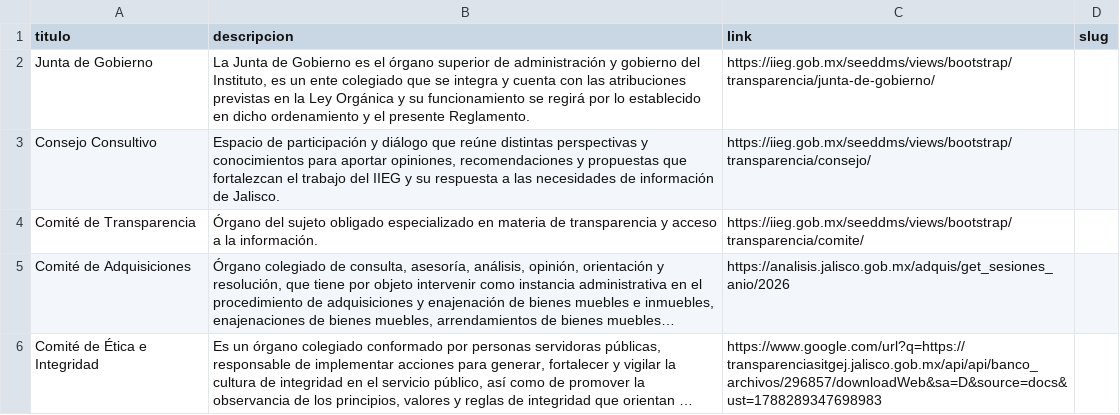
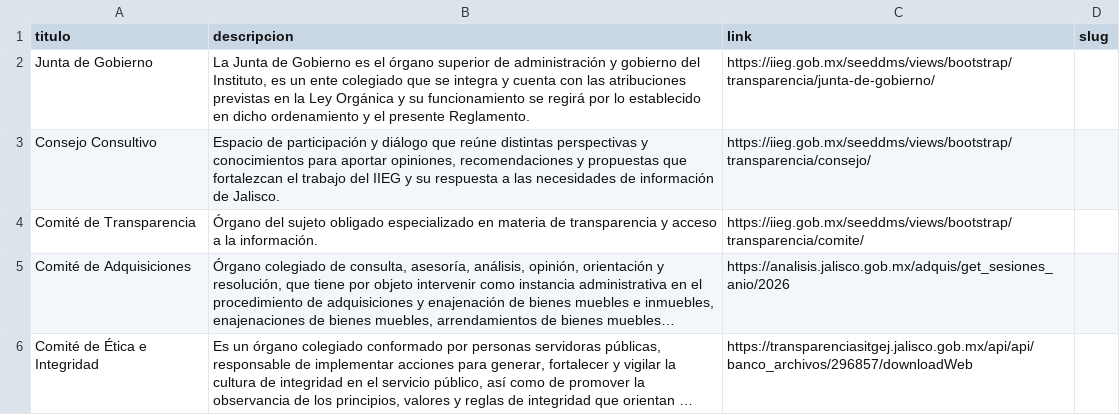
Before and after one commit to iieg-oficial/sitio2026, a CSV file: api/scripts/examples/organos_import_example.csv, drawn as a sheet; long unchanged cells end in …; the diff names each change by its address in the sheet, - before the commit and + after, or states it on an @@ line.

```diff
--- a/api/scripts/examples/organos_import_example.csv
+++ b/api/scripts/examples/organos_import_example.csv
-C6 (link): https://www.google.com/url?q=https://transparenciasitgej.jalisco.gob.mx/api/api/banco_archivos/296857/downloadWeb&sa=D&source=docs&ust=1788289347698983
+C6 (link): https://transparenciasitgej.jalisco.gob.mx/api/api/banco_archivos/296857/downloadWeb
```
Also changed, not shown: api/scripts/examples/page_import_example.csv.
